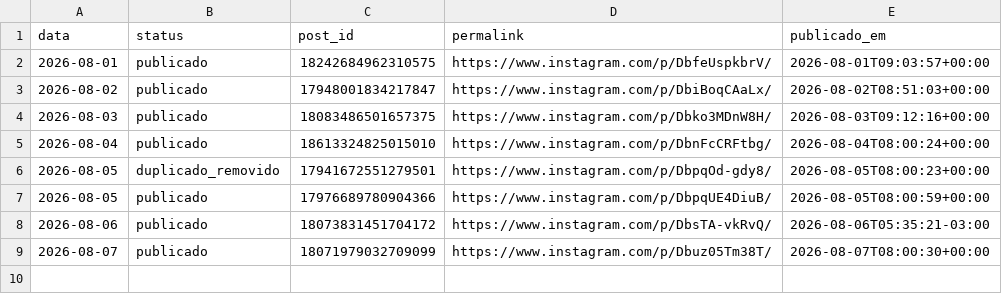
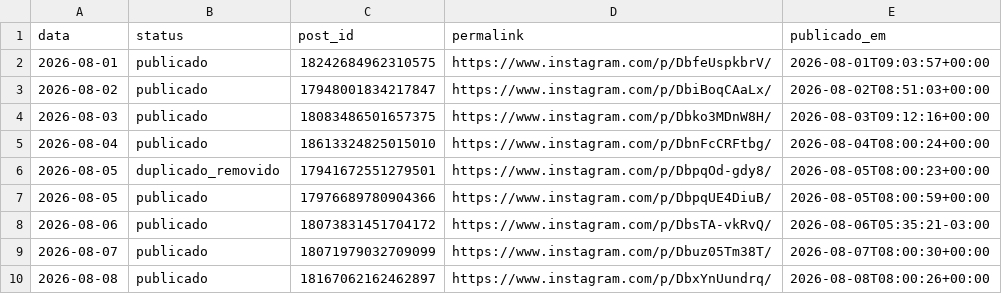
Before and after one commit to joelsongsilva/publicacao_instagram_md, a CSV file: logs/publicados.csv, drawn as a sheet.

```diff
--- a/logs/publicados.csv
+++ b/logs/publicados.csv
@@ -9 +9,2 @@ data,status,post_id,permalink,publicado_em
 2026-08-07,publicado,18071979032709099,https://www.instagram.com/p/Dbuz05Tm38T/,2026-08-07T08:00:30+00:00
+2026-08-08,publicado,18167062162462897,https://www.instagram.com/p/DbxYnUundrq/,2026-08-08T08:00:26+00:00
```
